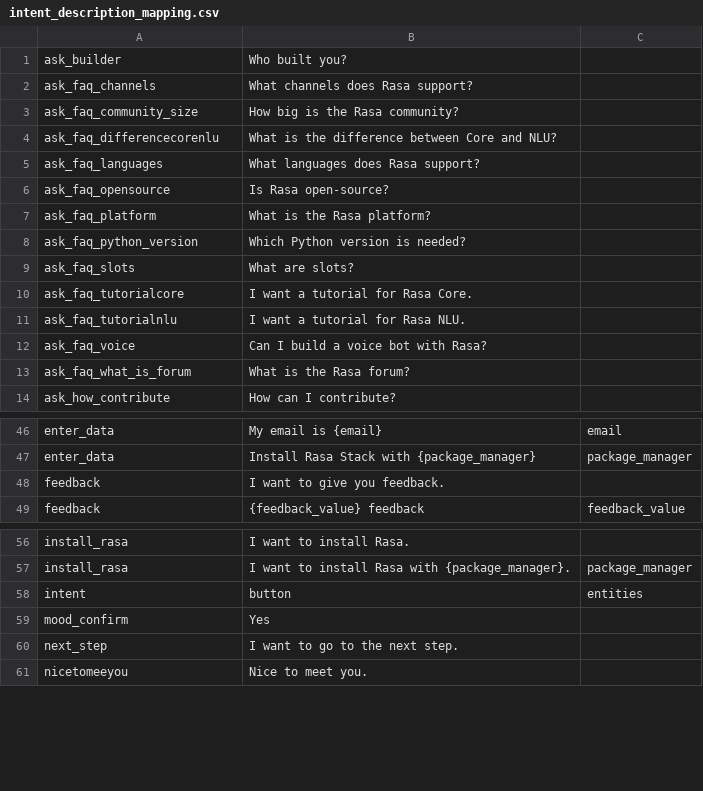
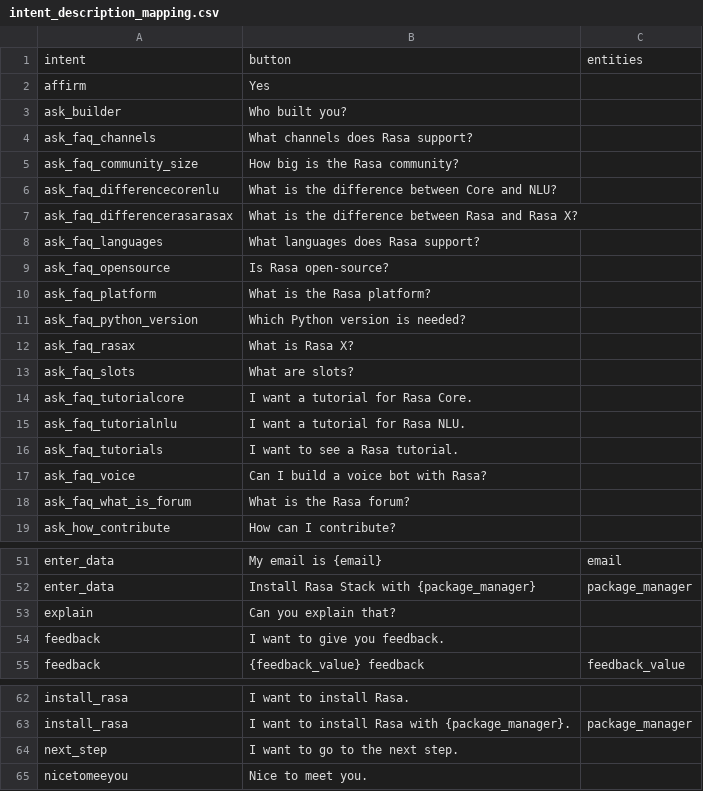
Before and after one commit to RasaHQ/rasa-demo, a CSV file: data/intent_description_mapping.csv, drawn as a sheet; only a part is shown, gaps mark what is left out.

Commit message:
fix intent description mapping

```diff
--- a/data/intent_description_mapping.csv
+++ b/data/intent_description_mapping.csv
@@ -1 +1,3 @@
+intent,button,entities
+affirm,Yes,
 ask_builder,Who built you?,
@@ -4,2 +6,3 @@ ask_faq_community_size,How big is the Rasa community?,
 ask_faq_differencecorenlu,What is the difference between Core and NLU?,
+ask_faq_differencerasarasax,What is the difference between Rasa and Rasa X?
 ask_faq_languages,What languages does Rasa support?,
@@ -8,2 +11,3 @@ ask_faq_platform,What is the Rasa platform?,
 ask_faq_python_version,Which Python version is needed?,
+ask_faq_rasax,What is Rasa X?
 ask_faq_slots,What are slots?,
@@ -11,2 +15,3 @@ ask_faq_tutorialcore,I want a tutorial for Rasa Core.,
 ask_faq_tutorialnlu,I want a tutorial for Rasa NLU.,
+ask_faq_tutorials,I want to see a Rasa tutorial.,
 ask_faq_voice,Can I build a voice bot with Rasa?,
@@ -47,2 +52,3 @@ enter_data,My email is {email},email
 enter_data,Install Rasa Stack with {package_manager},package_manager
+explain,Can you explain that?
 feedback,I want to give you feedback.,
@@ -57,4 +63,2 @@ install_rasa,I want to install Rasa.,
 install_rasa,I want to install Rasa with {package_manager}.,package_manager
-intent,button,entities
-mood_confirm,Yes,
 next_step,I want to go to the next step.,
```
